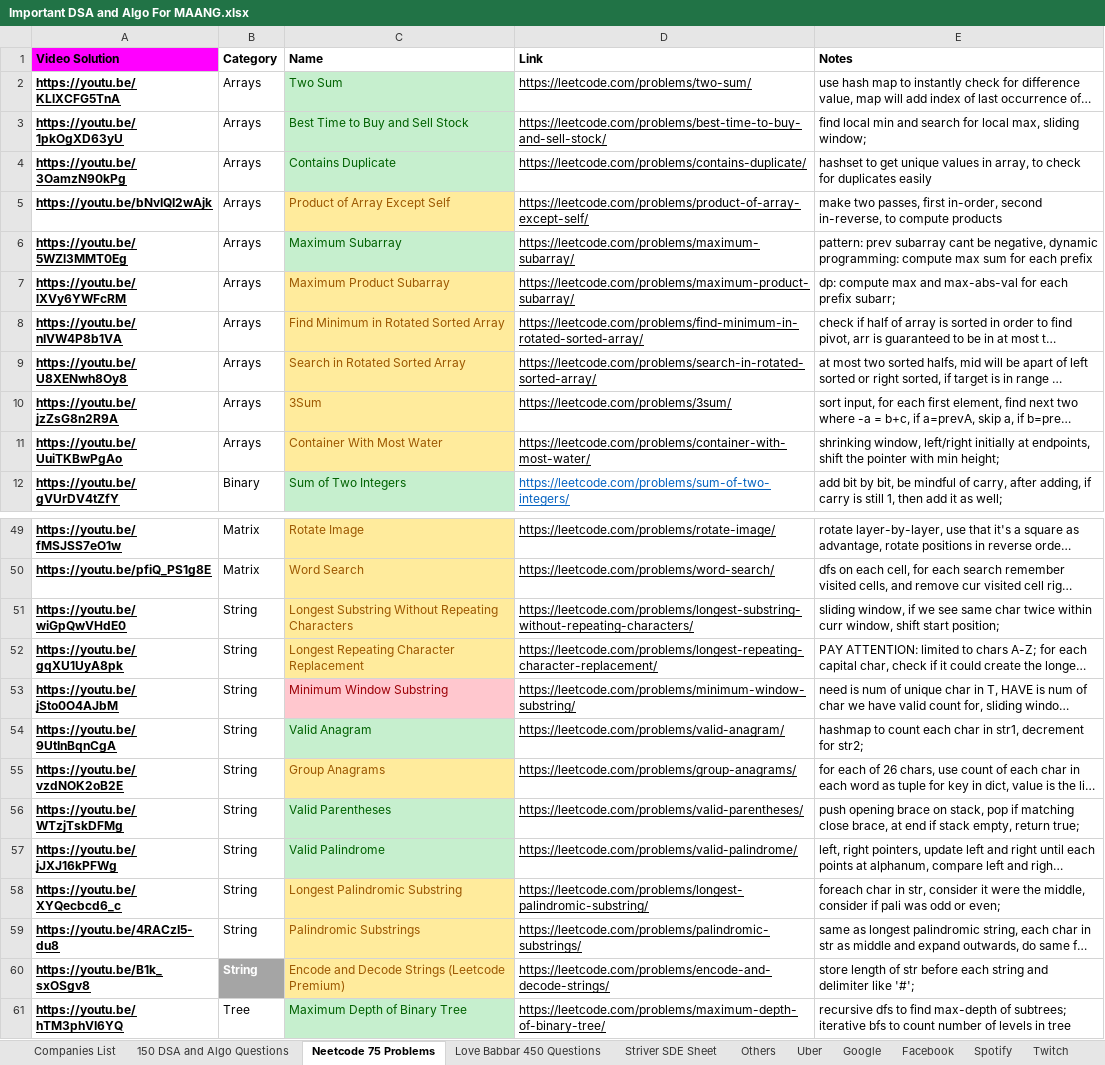
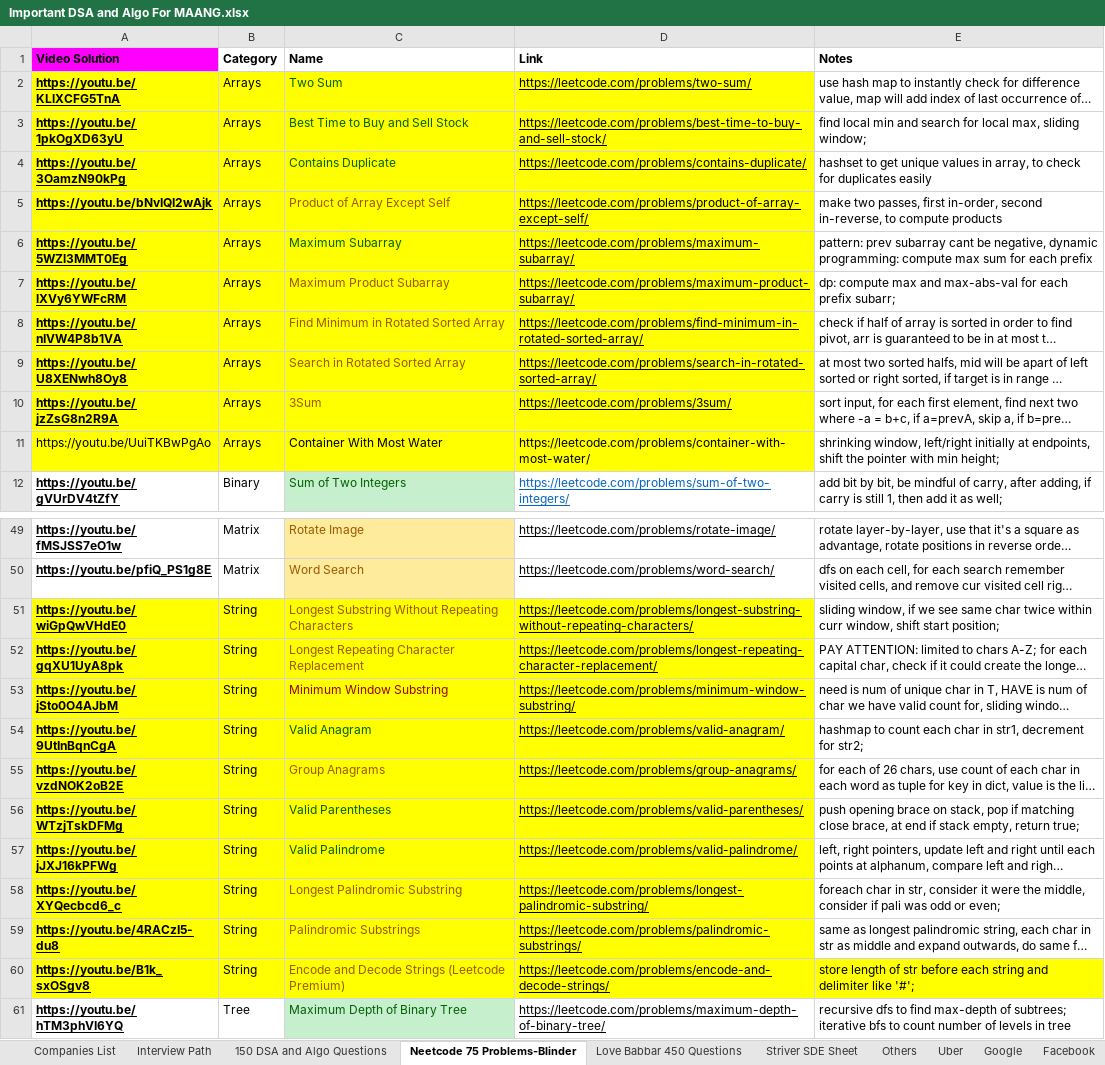
Before and after one commit to Aarushnautiyal/FAANG-Interview-Preparation, an Excel workbook: Algo and DSA/Important DSA and Algo For MAANG.xlsx, sheet Neetcode 75 Problems-Blinder, drawn as a sheet; only a part is shown, gaps mark what is left out; long unchanged cells end in …; values as stored, in another font and other column widths than the file's, no borders; the diff names each change by its address in the sheet, - before the commit and + after, or states it on an @@ line.

```diff
--- a/Algo and DSA/Important DSA and Algo For MAANG.xlsx (sheet Neetcode 75 Problems-Blinder)
+++ b/Algo and DSA/Important DSA and Algo For MAANG.xlsx (sheet Neetcode 75 Problems-Blinder)
-sheet tab: Neetcode 75 Problems
+sheet tab: Neetcode 75 Problems-Blinder
+sheet tab: Interview Path
-A2:B11 fill: none
+A2:B11 fill: #FFFF00
-C2:C4 fill: #C6EFCE
+C2:C4 fill: #FFFF00
-D2:D11 fill: none
+D2:D11 fill: #FFFF00
-C5 fill: #FFEB9C
+C5 fill: #FFFF00
-C6 fill: #C6EFCE
+C6 fill: #FFFF00
-C7:C11 fill: #FFEB9C
+C7:C11 fill: #FFFF00
@@ A11 underline: on → off, bold: on → off @@
-C11 text colour: #9C5700
+C11 text colour: black
-D11 underline: on
+D11 underline: off
-A51:B59 fill: none
+A51:B59 fill: #FFFF00
-C51:C52 fill: #FFEB9C
+C51:C52 fill: #FFFF00
-D51:D59 fill: none
+D51:D59 fill: #FFFF00
-C53 fill: #FFC7CE
+C53 fill: #FFFF00
-C54 fill: #C6EFCE
+C54 fill: #FFFF00
-C55 fill: #FFEB9C
+C55 fill: #FFFF00
-C56:C57 fill: #C6EFCE
+C56:C57 fill: #FFFF00
-C58:C60 fill: #FFEB9C
+C58:C60 fill: #FFFF00
-A60 fill: none
+A60 fill: #FFFF00
@@ B60 fill: #A5A5A5 → #FFFF00, bold: on → off, text colour: #FFFFFF → black @@
-D60:E60 fill: none
+D60:E60 fill: #FFFF00
```
Also changed, not shown: sheet 150 DSA and Algo Questions, charts or pictures, 1 other file.
